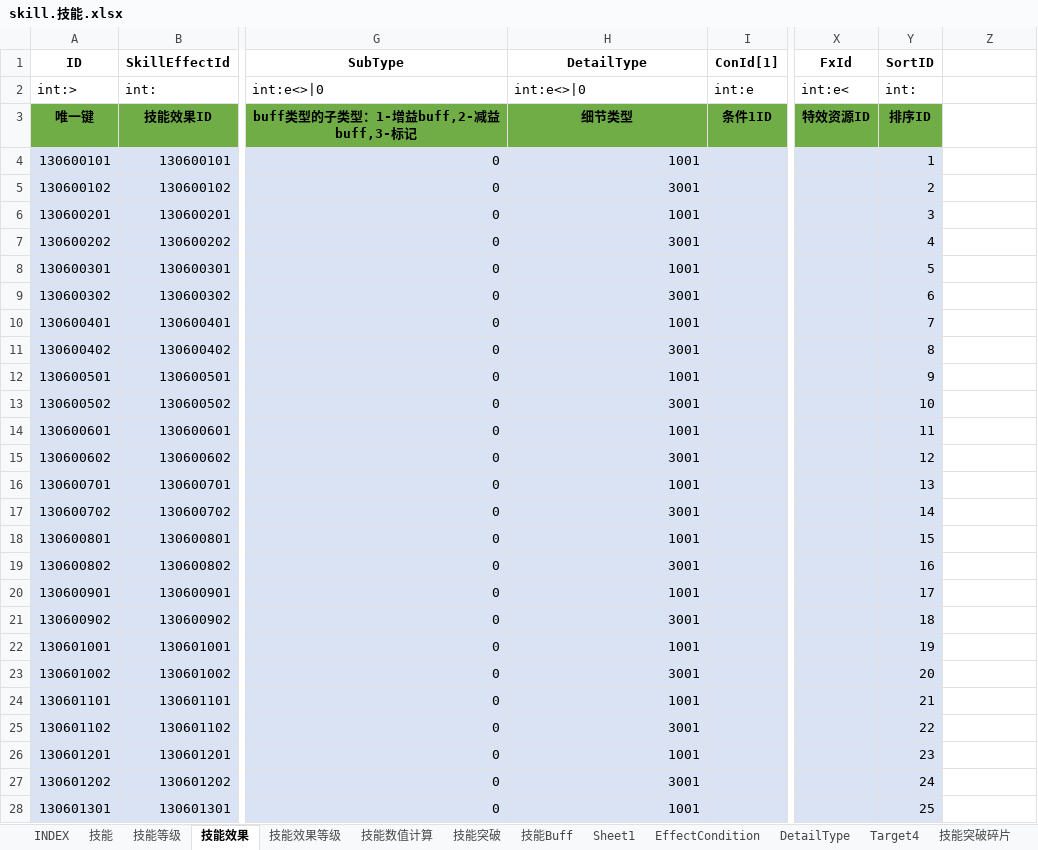
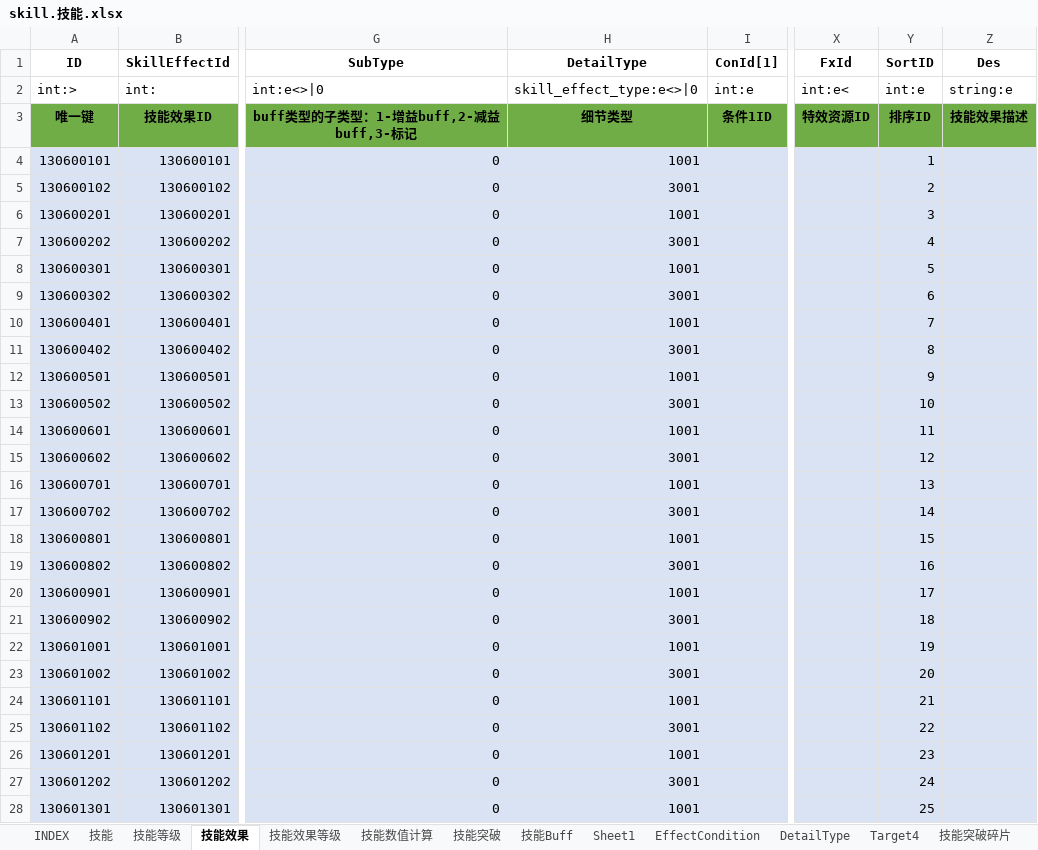
Before and after one commit to hataksumo/ExcelToLua, an Excel workbook: Excel/镇魂街/skill.技能.xlsx, sheet 技能效果, drawn as a sheet; only a part is shown, gaps mark what is left out; values as stored, in another font and other column widths than the file's, no borders; the diff covers the shown part only; the diff names each change by its address in the sheet, - before the commit and + after, or states it on an @@ line.

```diff
--- a/Excel/镇魂街/skill.技能.xlsx (sheet 技能效果)
+++ b/Excel/镇魂街/skill.技能.xlsx (sheet 技能效果)
-Z1: (empty)
+Z1: Des
-H2 (DetailType): int:e<>|0
+H2 (DetailType): skill_effect_type:e<>|0
-Y2 (SortID): int:
+Y2 (SortID): int:e
-Z2 (Des): (empty)
+Z2 (Des): string:e
-Z3 (Des): (empty)
+Z3 (Des): 技能效果描述
-Z3 fill: none
+Z3 fill: #70AD47
-Z4:Z28 fill: none
+Z4:Z28 fill: #DAE3F3
```
Also changed, not shown: 94 added rows, 32 edited cells and cell formats elsewhere in this sheet, sheet 技能效果等级, sheet 技能等级, sheet 技能数值计算, sheet 技能, sheet DetailType, Excel/镇魂街/battle.战场配置.xlsx, Excel/镇魂街/card.卡牌表.xlsx, 7 other files.
